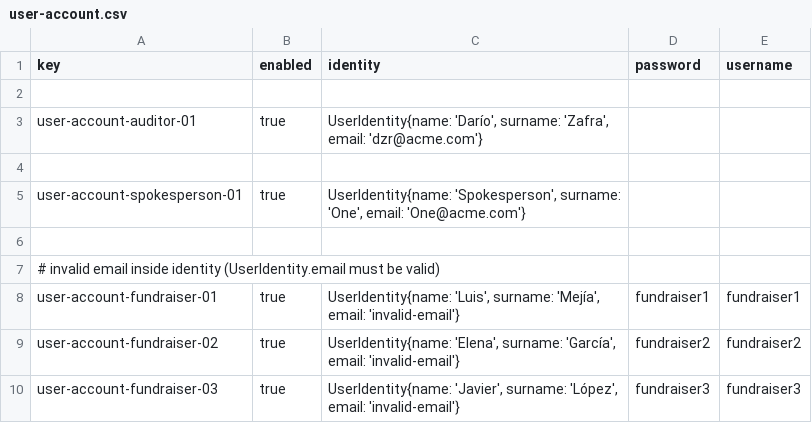
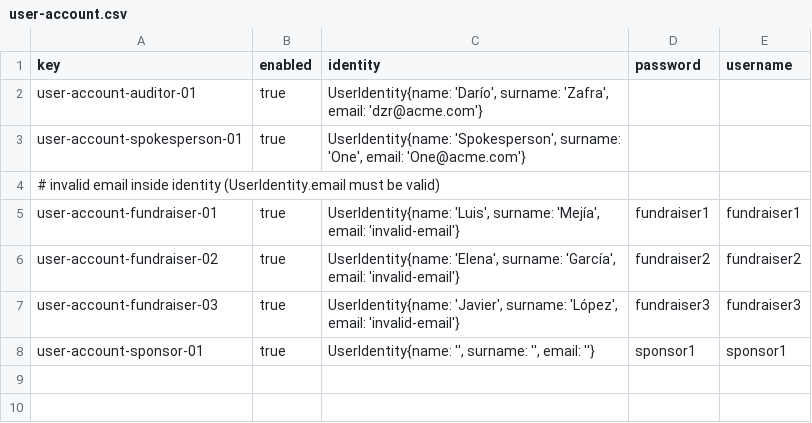
Before and after one commit to DP2-G021/Acme-Starters-C, a CSV file: src/main/resources/WEB-INF/data/errata/batch-01/user-account.csv, drawn as a sheet.

```diff
--- a/src/main/resources/WEB-INF/data/errata/batch-01/user-account.csv
+++ b/src/main/resources/WEB-INF/data/errata/batch-01/user-account.csv
@@ -1,7 +1,4 @@
 key,enabled,identity,password,username
-
 user-account-auditor-01,true,"UserIdentity{name: 'Darío', surname: 'Zafra', email: 'dzr@acme.com'}",,
-
 user-account-spokesperson-01,true,"UserIdentity{name: 'Spokesperson', surname: 'One', email: 'One@acme.com'}",,
-
 # invalid email inside identity (UserIdentity.email must be valid)
@@ -10 +7,2 @@ user-account-fundraiser-02,true,"UserIdentity{name: 'Elena', surname: 'García',
 user-account-fundraiser-03,true,"UserIdentity{name: 'Javier', surname: 'López', email: 'invalid-email'}",fundraiser3,fundraiser3
+user-account-sponsor-01,true,"UserIdentity{name: '', surname: '', email: ''}",sponsor1,sponsor1
```
Also changed, not shown: src/main/resources/WEB-INF/data/sample/batch-01/donation.csv, src/main/resources/WEB-INF/data/sample/batch-01/sponsor.csv, 5 other files.
